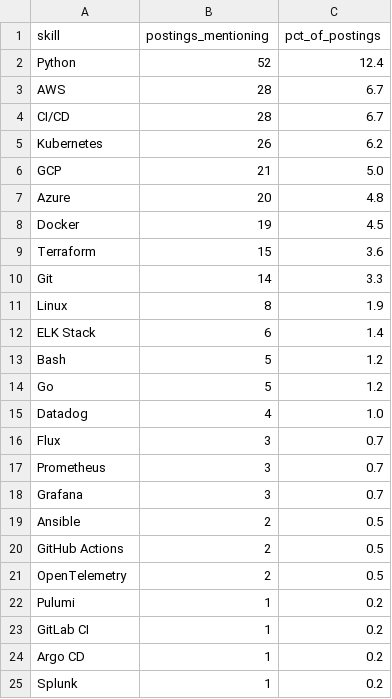
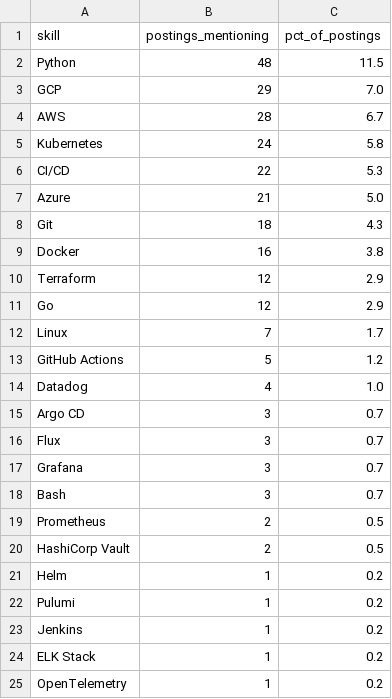
Before and after one commit to Rohith918/Devops-Skills-WordCloud, a CSV file: skills_cloud.csv, drawn as a sheet.

```diff
--- a/skills_cloud.csv
+++ b/skills_cloud.csv
@@ -1,25 +1,25 @@
 skill,postings_mentioning,pct_of_postings
-Python,52,12.4
+Python,48,11.5
+GCP,29,7.0
 AWS,28,6.7
-CI/CD,28,6.7
-Kubernetes,26,6.2
-GCP,21,5.0
-Azure,20,4.8
-Docker,19,4.5
-Terraform,15,3.6
-Git,14,3.3
-Linux,8,1.9
-ELK Stack,6,1.4
-Bash,5,1.2
-Go,5,1.2
+Kubernetes,24,5.8
+CI/CD,22,5.3
+Azure,21,5.0
+Git,18,4.3
+Docker,16,3.8
+Terraform,12,2.9
+Go,12,2.9
+Linux,7,1.7
+GitHub Actions,5,1.2
 Datadog,4,1.0
+Argo CD,3,0.7
 Flux,3,0.7
-Prometheus,3,0.7
 Grafana,3,0.7
-Ansible,2,0.5
-GitHub Actions,2,0.5
-OpenTelemetry,2,0.5
+Bash,3,0.7
+Prometheus,2,0.5
+HashiCorp Vault,2,0.5
+Helm,1,0.2
 Pulumi,1,0.2
-GitLab CI,1,0.2
-Argo CD,1,0.2
-Splunk,1,0.2
+Jenkins,1,0.2
+ELK Stack,1,0.2
+OpenTelemetry,1,0.2
```
Also changed, not shown: 2 other files.
